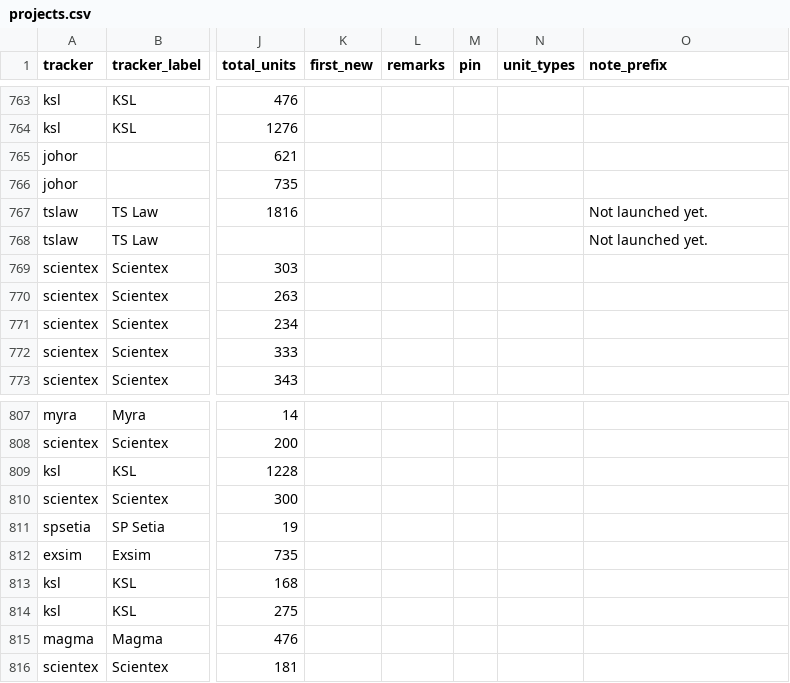
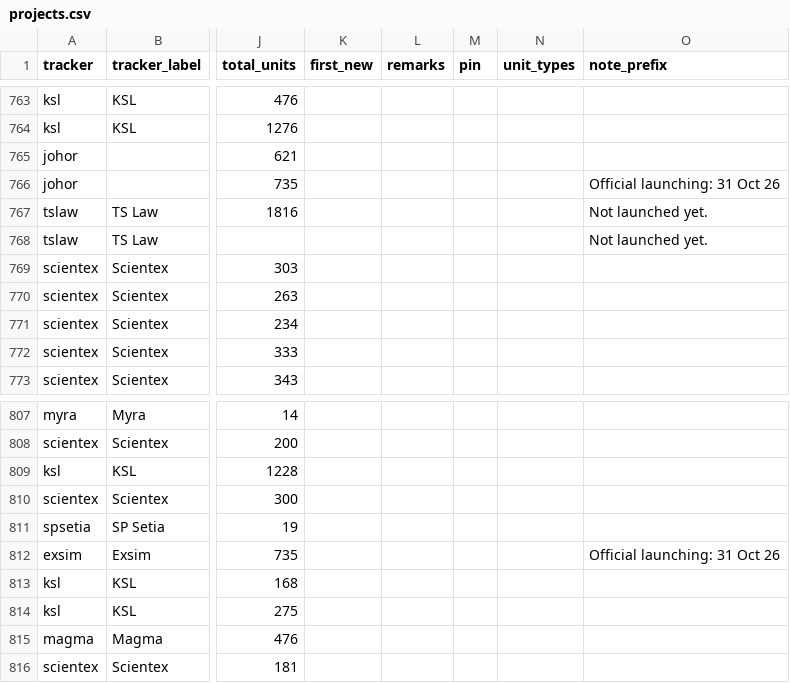
Before and after one commit to smtcu/teduh-tracker, a CSV file: projects.csv, drawn as a sheet; only a part is shown, gaps mark what is left out; the diff names each change by its address in the sheet, - before the commit and + after, or states it on an @@ line.

```diff
--- a/projects.csv
+++ b/projects.csv
-O766 (note_prefix): (empty)
+O766 (note_prefix): Official launching: 31 Oct 26
-O812 (note_prefix): (empty)
+O812 (note_prefix): Official launching: 31 Oct 26
```
